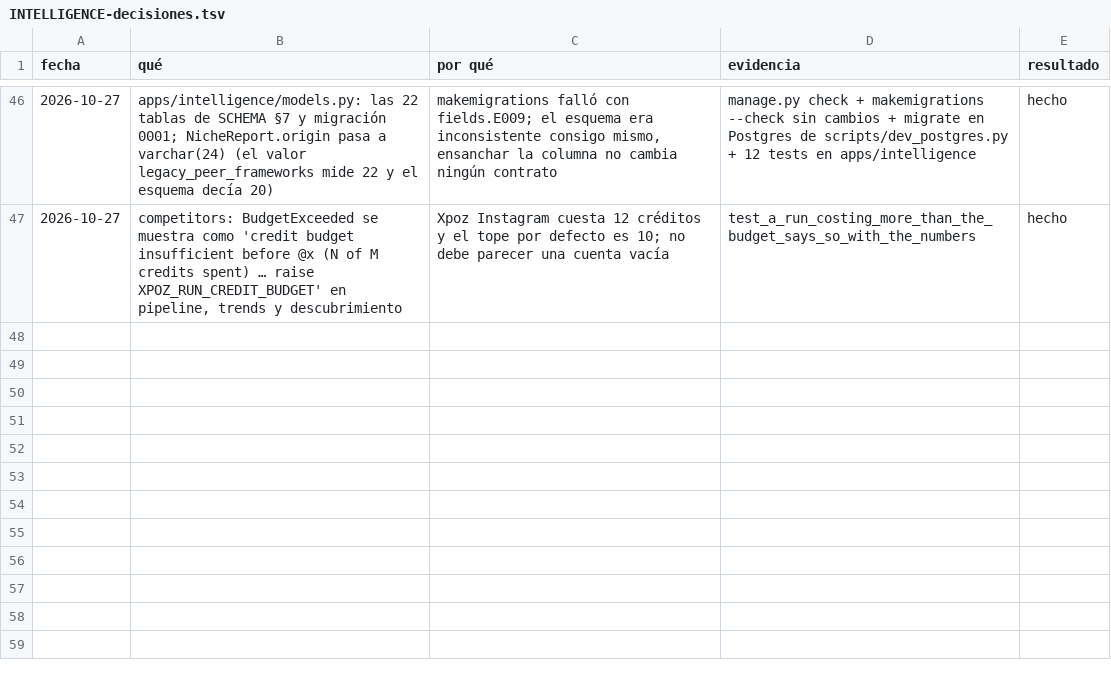
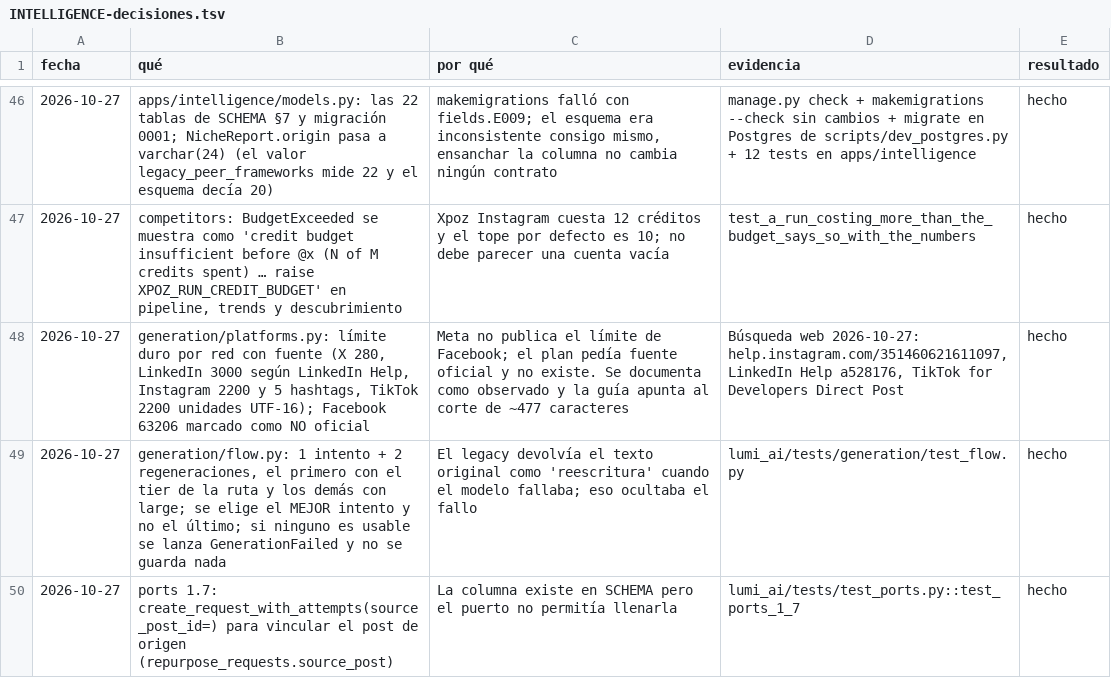
Before and after one commit to Ateh-Ugoji/Lumi-agent, a TSV file: lumi/plan/estado/INTELLIGENCE-decisiones.tsv, drawn as a sheet; only a part is shown, gaps mark what is left out.

Commit message:
[INTELLIGENCE] generación: tools generate_post y repurpose_caption, contexto de voz/ejemplos/frameworks; puertos 1.7 (source_post_id)

```diff
--- a/lumi/plan/estado/INTELLIGENCE-decisiones.tsv
+++ b/lumi/plan/estado/INTELLIGENCE-decisiones.tsv
@@ -47 +47,4 @@ fecha	qué	por qué	evidencia	resultado
 2026-10-27	competitors: BudgetExceeded se muestra como 'credit budget insufficient before @x (N of M credits spent) … raise XPOZ_RUN_CREDIT_BUDGET' en pipeline, trends y descubrimiento	Xpoz Instagram cuesta 12 créditos y el tope por defecto es 10; no debe parecer una cuenta vacía	test_a_run_costing_more_than_the_budget_says_so_with_the_numbers	hecho
+2026-10-27	generation/platforms.py: límite duro por red con fuente (X 280, LinkedIn 3000 según LinkedIn Help, Instagram 2200 y 5 hashtags, TikTok 2200 unidades UTF-16); Facebook 63206 marcado como NO oficial	Meta no publica el límite de Facebook; el plan pedía fuente oficial y no existe. Se documenta como observado y la guía apunta al corte de ~477 caracteres	Búsqueda web 2026-10-27: help.instagram.com/351460621611097, LinkedIn Help a528176, TikTok for Developers Direct Post	hecho
+2026-10-27	generation/flow.py: 1 intento + 2 regeneraciones, el primero con el tier de la ruta y los demás con large; se elige el MEJOR intento y no el último; si ninguno es usable se lanza GenerationFailed y no se guarda nada	El legacy devolvía el texto original como 'reescritura' cuando el modelo fallaba; eso ocultaba el fallo	lumi_ai/tests/generation/test_flow.py	hecho
+2026-10-27	ports 1.7: create_request_with_attempts(source_post_id=) para vincular el post de origen (repurpose_requests.source_post)	La columna existe en SCHEMA pero el puerto no permitía llenarla	lumi_ai/tests/test_ports.py::test_ports_1_7	hecho
```
Also changed, not shown: 9 other files.
